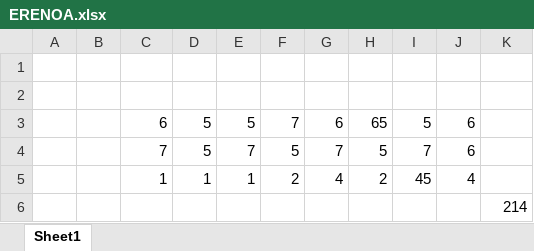
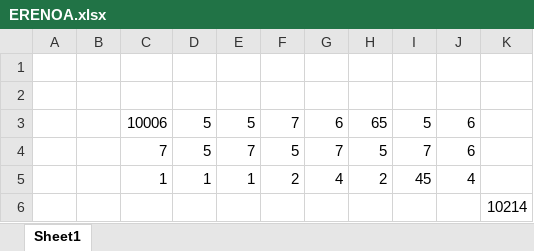
Before and after one commit to J-84/aaa, an Excel workbook: ERENOA.xlsx, sheet Sheet1, drawn as a sheet; values as stored, in another font and other column widths than the file's, no borders; the diff names each change by its address in the sheet, - before the commit and + after, or states it on an @@ line.

Commit message:
10000

```diff
--- a/ERENOA.xlsx (sheet Sheet1)
+++ b/ERENOA.xlsx (sheet Sheet1)
-C3: 6
+C3: 10006
-K6: 214
+K6: 10214
```
